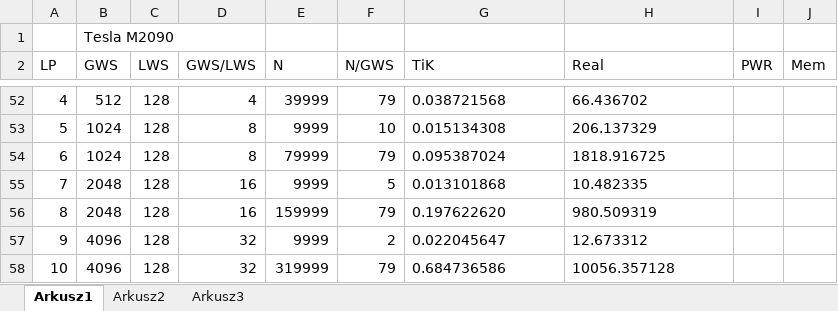
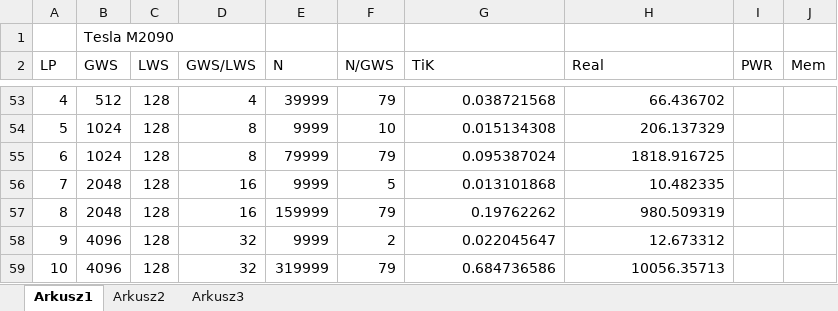
Before and after one commit to paweljw/engths2013, an Excel workbook: praca/DP.xlsx, sheet Arkusz1, drawn as a sheet; only a part is shown, gaps mark what is left out; values as stored, in another font and other column widths than the file's, no borders; addresses are those after the commit; the diff covers the shown part only; the diff names each change by its address in the sheet, - before the commit and + after, or states it on an @@ line.

```diff
--- a/praca/DP.xlsx (sheet Arkusz1)
+++ b/praca/DP.xlsx (sheet Arkusz1)
-G53:H56 alignment: left
+G53:H56 alignment: right
-G57 (TiK): 0.197622620
+G57 (TiK): 0.19762262
-H57 alignment: left
+H57 alignment: right
-G58:H58 alignment: left
+G58:H58 alignment: right
-G59 alignment: left
+G59 alignment: right
-H59 (Real): 10056.357128
+H59 (Real): 10056.35713
```
Also changed, not shown: 1 added row, 51 edited cells and cell formats elsewhere in this sheet, charts or pictures, 1 other file.
